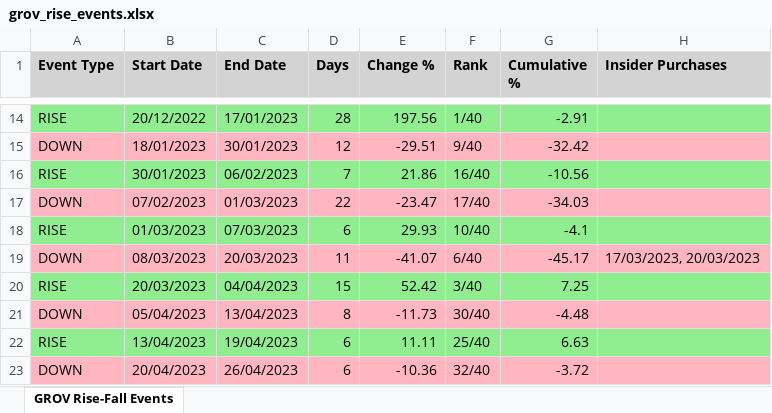
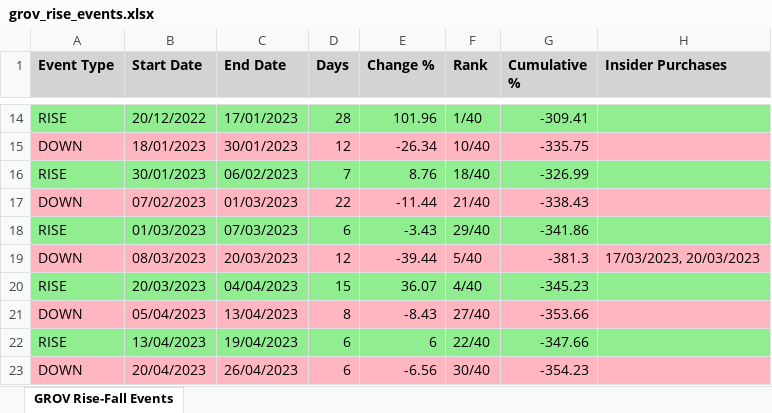
Before and after one commit to sagivO2150/me-stocks, an Excel workbook: output CSVs/grov_rise_events.xlsx, sheet GROV Rise-Fall Events, drawn as a sheet; only a part is shown, gaps mark what is left out; values as stored, in another font and other column widths than the file's, no borders; the diff covers the shown part only; the diff names each change by its address in the sheet, - before the commit and + after, or states it on an @@ line.

Commit message:
Refine rise event logic to handle 3 consecutive dips effectively
Updated the logic for handling rise events with 3 consecutive dips, ensuring accurate identification and shifting of rise events to fall when necessary.

- Modified `generate_stock_detailed_analysis.py` to implement the new approach for 3 consecutive dips.
- Adjusted backtest scripts to incorporate the updated rise event logic.
- Updated `blne_rise_volatility_analysis.json` with corrected rise event data.
- Refined data in multiple output files, including `grov_rise_events.xlsx` and `insider_conviction_all_stocks_results.json`.
- Removed outdated temporary file `~$bsfc_rise_events.xlsx`.

============================================================
  FEATURE LABELS
============================================================

# POC_tests

```diff
--- a/output CSVs/grov_rise_events.xlsx (sheet GROV Rise-Fall Events)
+++ b/output CSVs/grov_rise_events.xlsx (sheet GROV Rise-Fall Events)
-E14 (Change %): 197.56
+E14 (Change %): 101.96
-G14 (Cumulative %): -2.91
+G14 (Cumulative %): -309.41
-E15 (Change %): -29.51
+E15 (Change %): -26.34
-F15 (Rank): 9/40
+F15 (Rank): 10/40
-G15 (Cumulative %): -32.42
+G15 (Cumulative %): -335.75
-E16 (Change %): 21.86
+E16 (Change %): 8.76
-F16 (Rank): 16/40
+F16 (Rank): 18/40
-G16 (Cumulative %): -10.56
+G16 (Cumulative %): -326.99
-E17 (Change %): -23.47
+E17 (Change %): -11.44
-F17 (Rank): 17/40
+F17 (Rank): 21/40
-G17 (Cumulative %): -34.03
+G17 (Cumulative %): -338.43
-E18 (Change %): 29.93
+E18 (Change %): -3.43
-F18 (Rank): 10/40
+F18 (Rank): 29/40
-G18 (Cumulative %): -4.1
+G18 (Cumulative %): -341.86
-D19 (Days): 11
+D19 (Days): 12
-E19 (Change %): -41.07
+E19 (Change %): -39.44
-F19 (Rank): 6/40
+F19 (Rank): 5/40
-G19 (Cumulative %): -45.17
+G19 (Cumulative %): -381.3
-E20 (Change %): 52.42
+E20 (Change %): 36.07
-F20 (Rank): 3/40
+F20 (Rank): 4/40
-G20 (Cumulative %): 7.25
+G20 (Cumulative %): -345.23
-E21 (Change %): -11.73
+E21 (Change %): -8.43
-F21 (Rank): 30/40
+F21 (Rank): 27/40
-G21 (Cumulative %): -4.48
+G21 (Cumulative %): -353.66
-E22 (Change %): 11.11
+E22 (Change %): 6
-F22 (Rank): 25/40
+F22 (Rank): 22/40
-G22 (Cumulative %): 6.63
+G22 (Cumulative %): -347.66
-E23 (Change %): -10.36
+E23 (Change %): -6.56
-F23 (Rank): 32/40
+F23 (Rank): 30/40
-G23 (Cumulative %): -3.72
+G23 (Cumulative %): -354.23
```
Also changed, not shown: 208 edited cells elsewhere in this sheet, output CSVs/blne_rise_events.xlsx, 8 other files.
